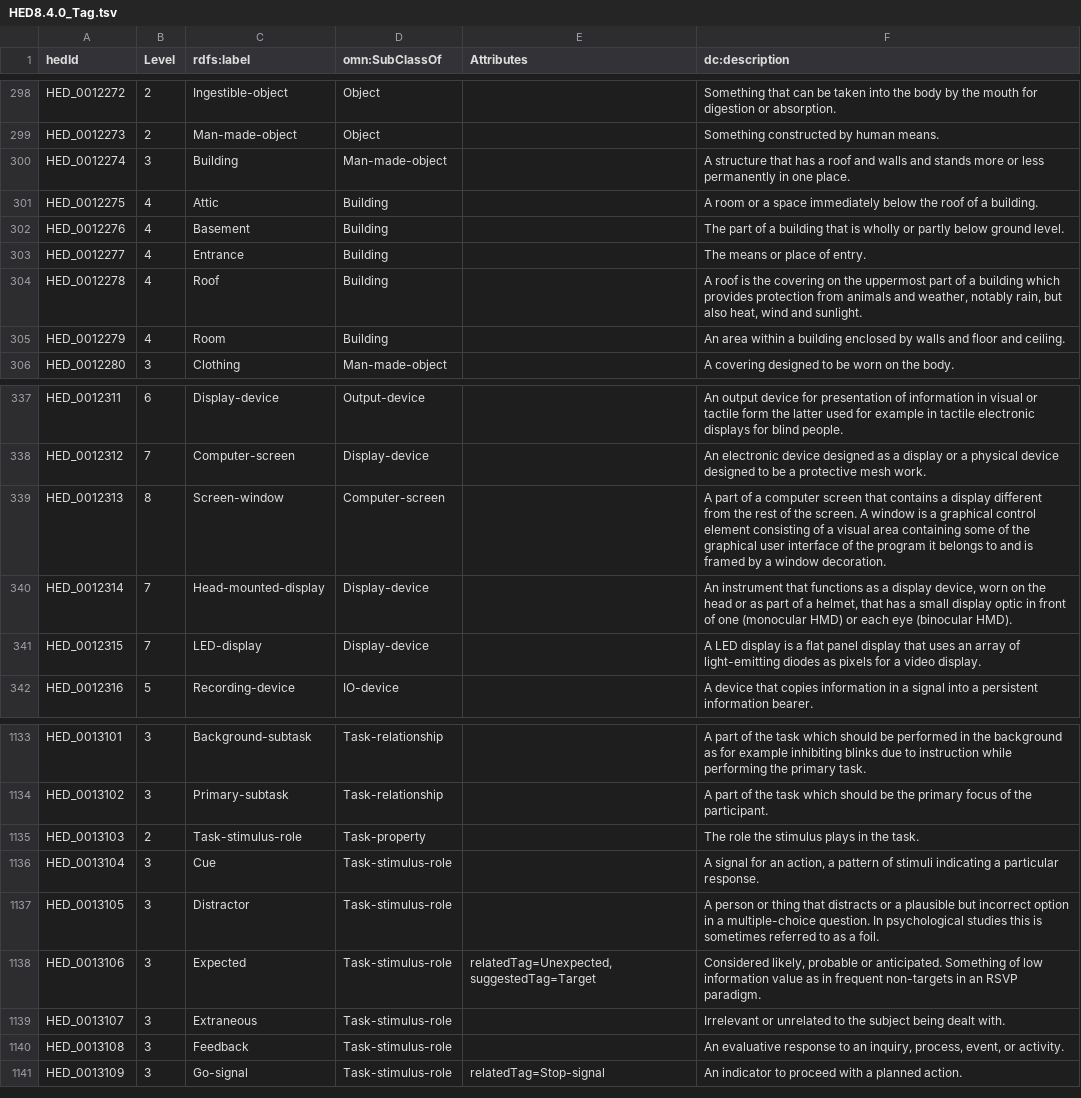
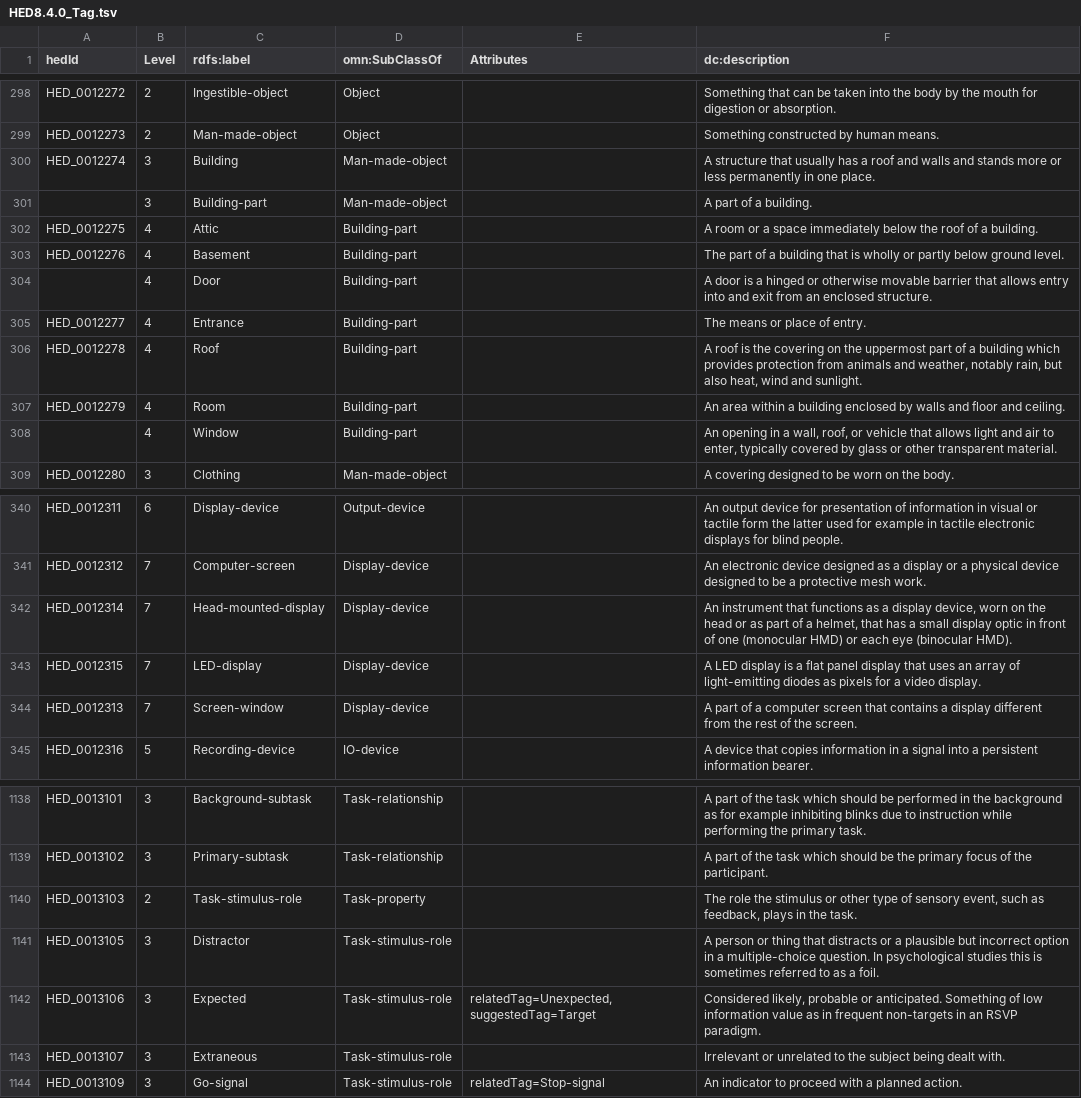
Before and after one commit to hed-standard/hed-schemas, a TSV file: standard_schema/prerelease/hedtsv/HED8.4.0/HED8.4.0_Tag.tsv, drawn as a sheet; only a part is shown, gaps mark what is left out; the diff covers the shown part only.

Commit message:
Updated standard with building part

```diff
--- a/standard_schema/prerelease/hedtsv/HED8.4.0/HED8.4.0_Tag.tsv
+++ b/standard_schema/prerelease/hedtsv/HED8.4.0/HED8.4.0_Tag.tsv
@@ -299,8 +299,11 @@ HED_0012272	2	Ingestible-object	Object		Something that can be taken into the bod
 HED_0012273	2	Man-made-object	Object		Something constructed by human means.
-HED_0012274	3	Building	Man-made-object		A structure that has a roof and walls and stands more or less permanently in one place.
-HED_0012275	4	Attic	Building		A room or a space immediately below the roof of a building.
-HED_0012276	4	Basement	Building		The part of a building that is wholly or partly below ground level.
-HED_0012277	4	Entrance	Building		The means or place of entry.
-HED_0012278	4	Roof	Building		A roof is the covering on the uppermost part of a building which provides protection from animals and weather, notably rain, but also heat, wind and sunlight.
-HED_0012279	4	Room	Building		An area within a building enclosed by walls and floor and ceiling.
+HED_0012274	3	Building	Man-made-object		A structure that usually has a roof and walls and stands more or less permanently in one place.
+	3	Building-part	Man-made-object		A part of a building.
+HED_0012275	4	Attic	Building-part		A room or a space immediately below the roof of a building.
+HED_0012276	4	Basement	Building-part		The part of a building that is wholly or partly below ground level.
+	4	Door	Building-part		A door is a hinged or otherwise movable barrier that allows entry into and exit from an enclosed structure.
+HED_0012277	4	Entrance	Building-part		The means or place of entry.
+HED_0012278	4	Roof	Building-part		A roof is the covering on the uppermost part of a building which provides protection from animals and weather, notably rain, but also heat, wind and sunlight.
+HED_0012279	4	Room	Building-part		An area within a building enclosed by walls and floor and ceiling.
+	4	Window	Building-part		An opening in a wall, roof, or vehicle that allows light and air to enter, typically covered by glass or other transparent material.
 HED_0012280	3	Clothing	Man-made-object		A covering designed to be worn on the body.
@@ -338,5 +341,5 @@ HED_0012311	6	Display-device	Output-device		An output device for presentation of
 HED_0012312	7	Computer-screen	Display-device		An electronic device designed as a display or a physical device designed to be a protective mesh work.
-HED_0012313	8	Screen-window	Computer-screen		A part of a computer screen that contains a display different from the rest of the screen. A window is a graphical control element consisting of a visual area containing some of the graphical user interface of the program it belongs to and is framed by a window decoration.
 HED_0012314	7	Head-mounted-display	Display-device		An instrument that functions as a display device, worn on the head or as part of a helmet, that has a small display optic in front of one (monocular HMD) or each eye (binocular HMD).
 HED_0012315	7	LED-display	Display-device		A LED display is a flat panel display that uses an array of light-emitting diodes as pixels for a video display.
+HED_0012313	7	Screen-window	Display-device		A part of a computer screen that contains a display different from the rest of the screen.
 HED_0012316	5	Recording-device	IO-device		A device that copies information in a signal into a persistent information bearer.
@@ -1134,4 +1139,3 @@ HED_0013101	3	Background-subtask	Task-relationship		A part of the task which sho
 HED_0013102	3	Primary-subtask	Task-relationship		A part of the task which should be the primary focus of the participant.
-HED_0013103	2	Task-stimulus-role	Task-property		The role the stimulus plays in the task.
-HED_0013104	3	Cue	Task-stimulus-role		A signal for an action, a pattern of stimuli indicating a particular response.
+HED_0013103	2	Task-stimulus-role	Task-property		The role the stimulus or other type of sensory event, such as feedback, plays in the task.
 HED_0013105	3	Distractor	Task-stimulus-role		A person or thing that distracts or a plausible but incorrect option in a multiple-choice question. In psychological studies this is sometimes referred to as a foil.
@@ -1139,3 +1143,2 @@ HED_0013106	3	Expected	Task-stimulus-role	relatedTag=Unexpected, suggestedTag=Ta
 HED_0013107	3	Extraneous	Task-stimulus-role		Irrelevant or unrelated to the subject being dealt with.
-HED_0013108	3	Feedback	Task-stimulus-role		An evaluative response to an inquiry, process, event, or activity.
 HED_0013109	3	Go-signal	Task-stimulus-role	relatedTag=Stop-signal	An indicator to proceed with a planned action.
```
Also changed, not shown: 2 added rows elsewhere in this file, 3 other files.
